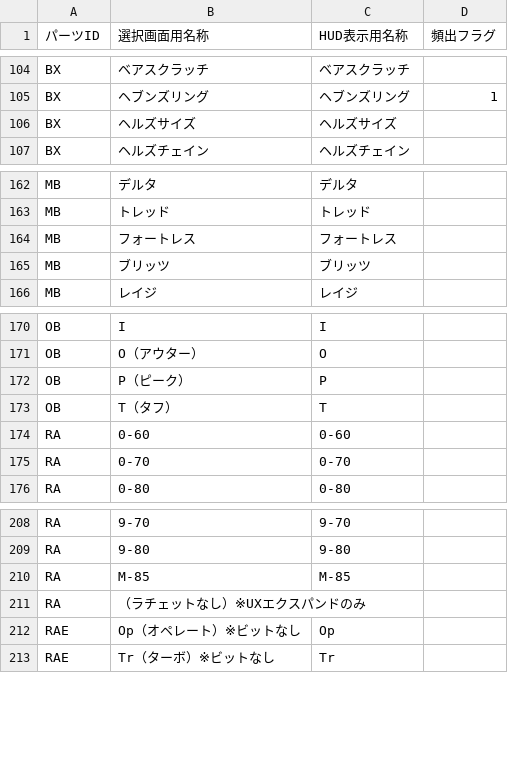
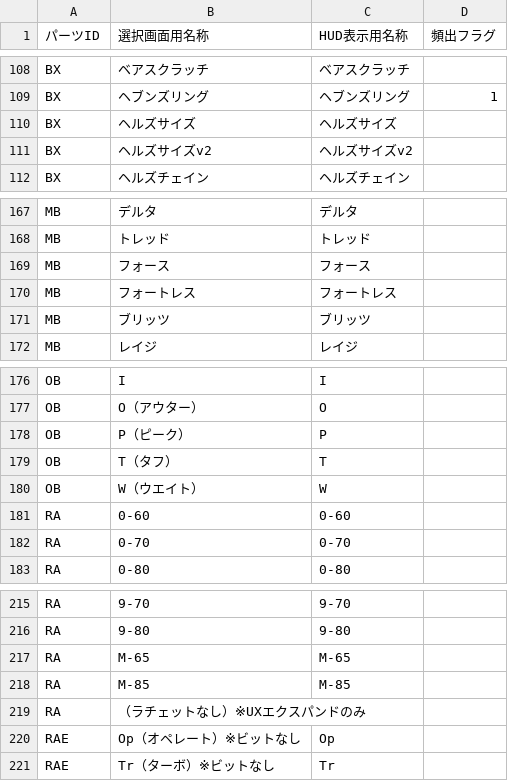
Before and after one commit to inagaki-kado/ibs_mini, a CSV file: parts.csv, drawn as a sheet; only a part is shown, gaps mark what is left out; the diff covers the shown part only.

```diff
--- a/parts.csv
+++ b/parts.csv
@@ -106,2 +110,3 @@ BX,ヘブンズリング,ヘブンズリング,1
 BX,ヘルズサイズ,ヘルズサイズ,
+BX,ヘルズサイズv2,ヘルズサイズv2,
 BX,ヘルズチェイン,ヘルズチェイン,
@@ -163,2 +168,3 @@ MB,デルタ,デルタ,
 MB,トレッド,トレッド,
+MB,フォース,フォース,
 MB,フォートレス,フォートレス,
@@ -173,2 +179,3 @@ OB,P（ピーク）,P,
 OB,T（タフ）,T,
+OB,W（ウエイト）,W,
 RA,0-60,0-60,
@@ -209,2 +216,3 @@ RA,9-70,9-70,
 RA,9-80,9-80,
+RA,M-65,M-65,
 RA,M-85,M-85,
```
Also changed, not shown: 5 added rows and 1 removed row elsewhere in this file.
